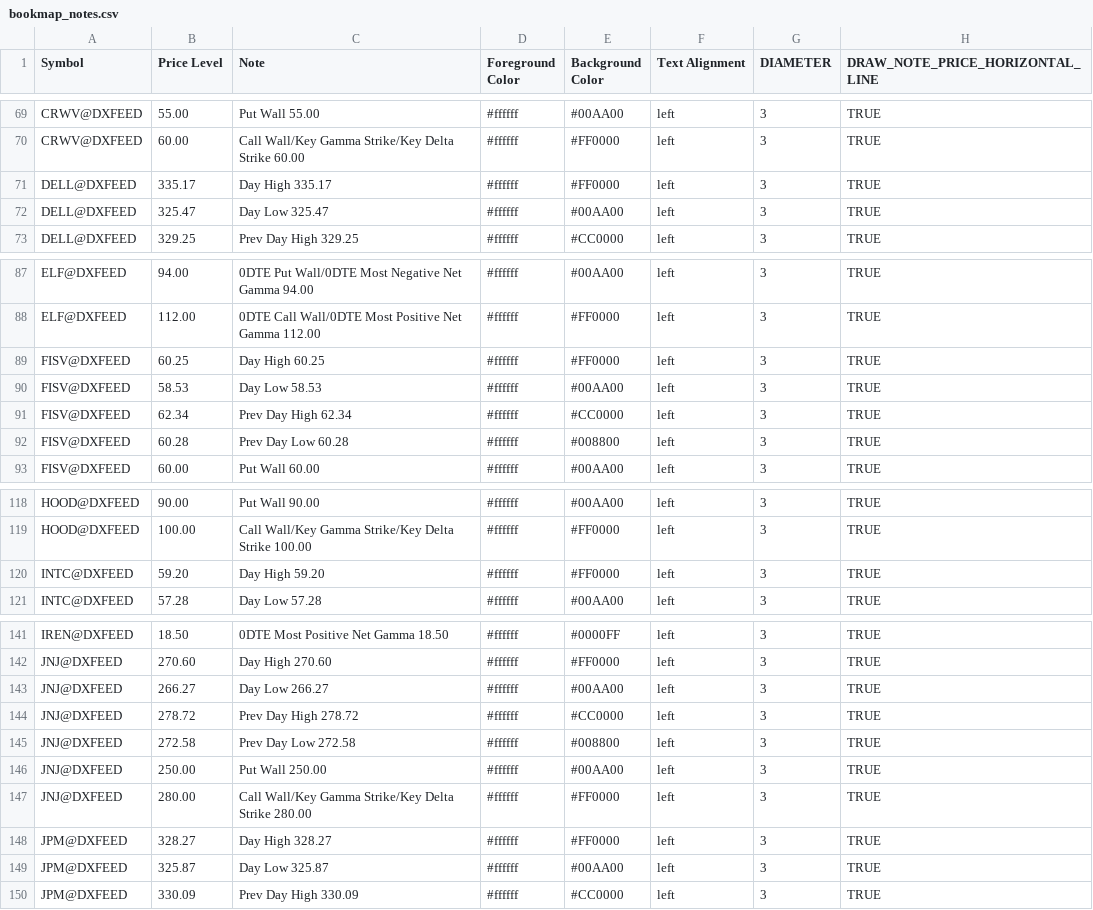
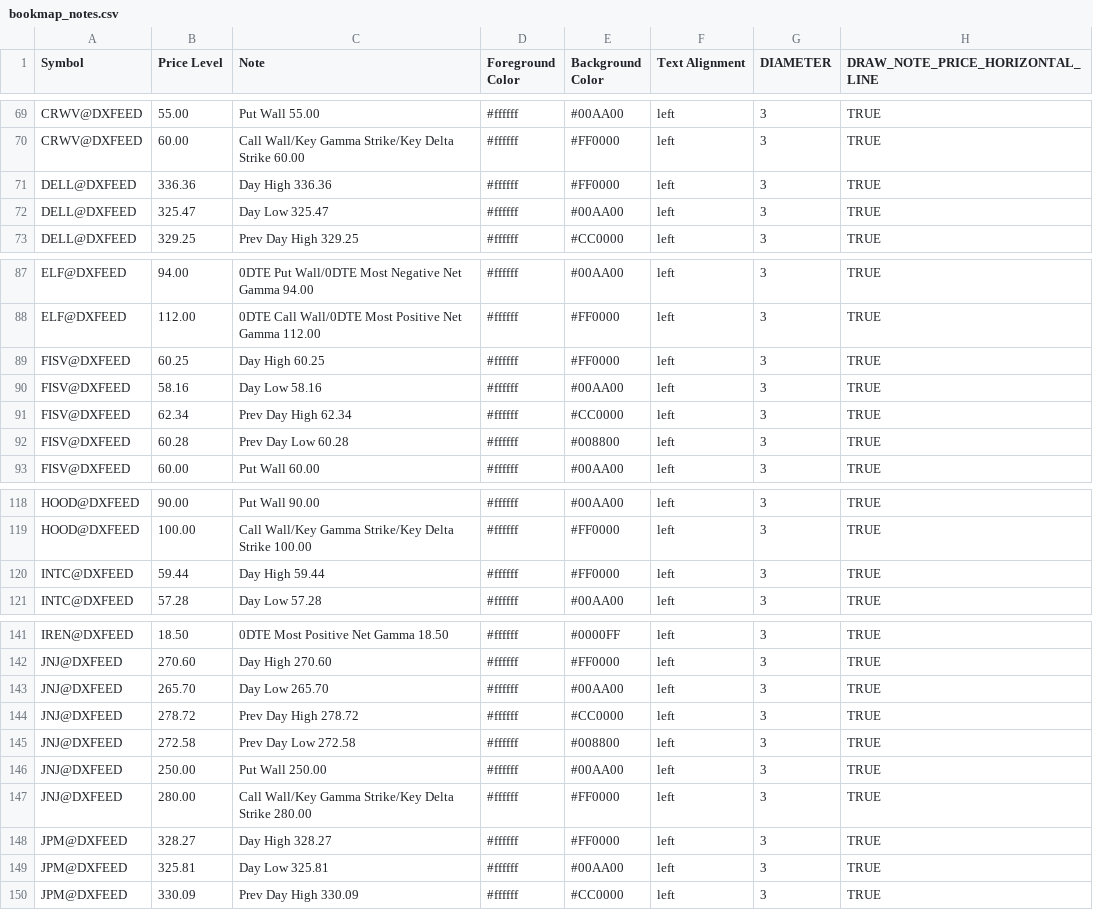
Before and after one commit to marciogmorales/toolbox, a CSV file: bookmap_notes.csv, drawn as a sheet; only a part is shown, gaps mark what is left out; the diff covers the shown part only.

Commit message:
chore: update bookmap notes (2026-11-19T15:07:28.827Z)

```diff
--- a/bookmap_notes.csv
+++ b/bookmap_notes.csv
@@ -70,3 +70,3 @@ CRWV@DXFEED,55.00,Put Wall 55.00,#ffffff,#00AA00,left,3,TRUE
 CRWV@DXFEED,60.00,Call Wall/Key Gamma Strike/Key Delta Strike 60.00,#ffffff,#FF0000,left,3,TRUE
-DELL@DXFEED,335.17,Day High 335.17,#ffffff,#FF0000,left,3,TRUE
+DELL@DXFEED,336.36,Day High 336.36,#ffffff,#FF0000,left,3,TRUE
 DELL@DXFEED,325.47,Day Low 325.47,#ffffff,#00AA00,left,3,TRUE
@@ -89,3 +89,3 @@ ELF@DXFEED,112.00,0DTE Call Wall/0DTE Most Positive Net Gamma 112.00,#ffffff,#FF
 FISV@DXFEED,60.25,Day High 60.25,#ffffff,#FF0000,left,3,TRUE
-FISV@DXFEED,58.53,Day Low 58.53,#ffffff,#00AA00,left,3,TRUE
+FISV@DXFEED,58.16,Day Low 58.16,#ffffff,#00AA00,left,3,TRUE
 FISV@DXFEED,62.34,Prev Day High 62.34,#ffffff,#CC0000,left,3,TRUE
@@ -119,3 +119,3 @@ HOOD@DXFEED,90.00,Put Wall 90.00,#ffffff,#00AA00,left,3,TRUE
 HOOD@DXFEED,100.00,Call Wall/Key Gamma Strike/Key Delta Strike 100.00,#ffffff,#FF0000,left,3,TRUE
-INTC@DXFEED,59.20,Day High 59.20,#ffffff,#FF0000,left,3,TRUE
+INTC@DXFEED,59.44,Day High 59.44,#ffffff,#FF0000,left,3,TRUE
 INTC@DXFEED,57.28,Day Low 57.28,#ffffff,#00AA00,left,3,TRUE
@@ -142,3 +142,3 @@ IREN@DXFEED,18.50,0DTE Most Positive Net Gamma 18.50,#ffffff,#0000FF,left,3,TRUE
 JNJ@DXFEED,270.60,Day High 270.60,#ffffff,#FF0000,left,3,TRUE
-JNJ@DXFEED,266.27,Day Low 266.27,#ffffff,#00AA00,left,3,TRUE
+JNJ@DXFEED,265.70,Day Low 265.70,#ffffff,#00AA00,left,3,TRUE
 JNJ@DXFEED,278.72,Prev Day High 278.72,#ffffff,#CC0000,left,3,TRUE
@@ -148,3 +148,3 @@ JNJ@DXFEED,280.00,Call Wall/Key Gamma Strike/Key Delta Strike 280.00,#ffffff,#FF
 JPM@DXFEED,328.27,Day High 328.27,#ffffff,#FF0000,left,3,TRUE
-JPM@DXFEED,325.87,Day Low 325.87,#ffffff,#00AA00,left,3,TRUE
+JPM@DXFEED,325.81,Day Low 325.81,#ffffff,#00AA00,left,3,TRUE
 JPM@DXFEED,330.09,Prev Day High 330.09,#ffffff,#CC0000,left,3,TRUE
```
Also changed, not shown: 1 added row, 1 removed row and 18 edited cells elsewhere in this file.
